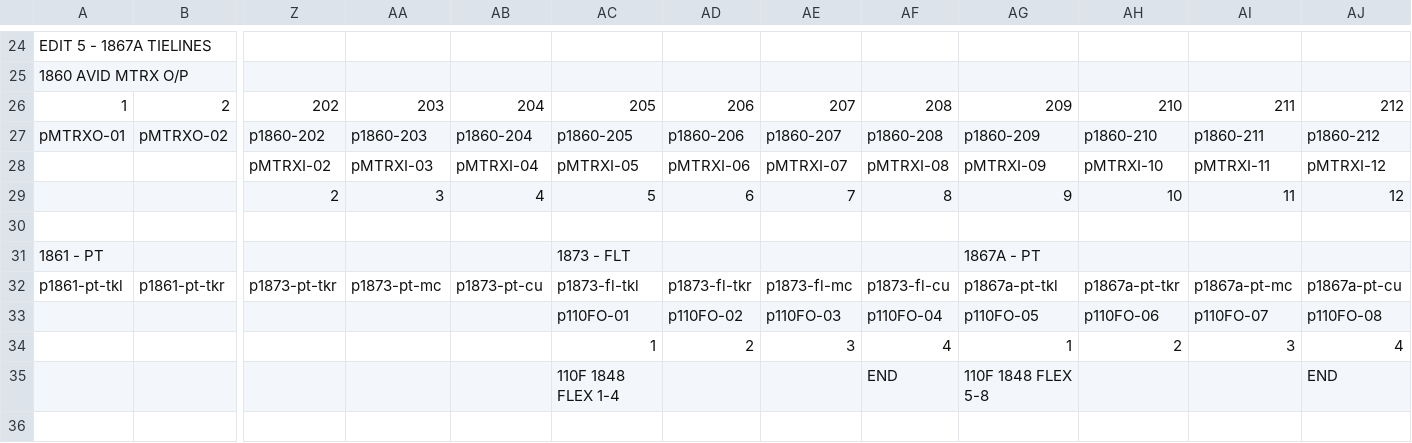
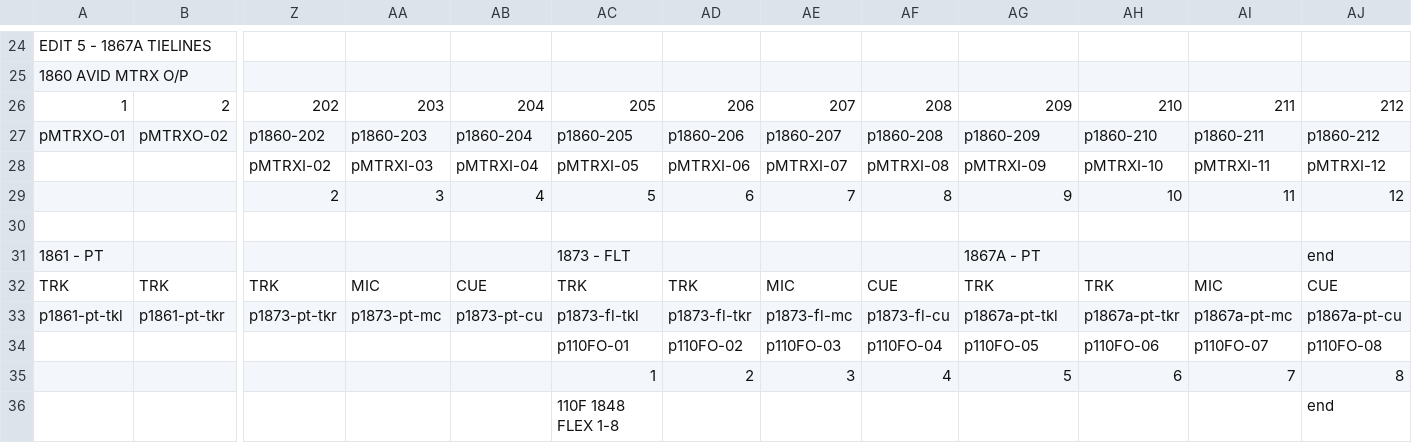
Before and after one commit to josiah-gv/patch-bay-simulator, a CSV file: rooms/1863 Server Room.csv, drawn as a sheet; only a part is shown, gaps mark what is left out; addresses are those after the commit; rows hold the shown columns only; the diff names each change by its address in the sheet, - before the commit and + after, or states it on an @@ line.

```diff
--- a/rooms/1863 Server Room.csv
+++ b/rooms/1863 Server Room.csv
-AJ31: (empty)
+AJ31: end
+row 32: TRK | TRK | TRK | MIC | CUE | TRK | TRK | MIC | CUE | TRK | TRK | MIC | CUE
-AG35: 1
+AG35: 5
-AH35: 2
+AH35: 6
-AI35: 3
+AI35: 7
-AJ35: 4
+AJ35: 8
-AC36: 110F 1848 FLEX 1-4
+AC36: 110F 1848 FLEX 1-8
-AF36: END
+AF36: (empty)
-AG36: 110F 1848 FLEX 5-8
+AG36: (empty)
-AJ36: END
+AJ36: end
```
